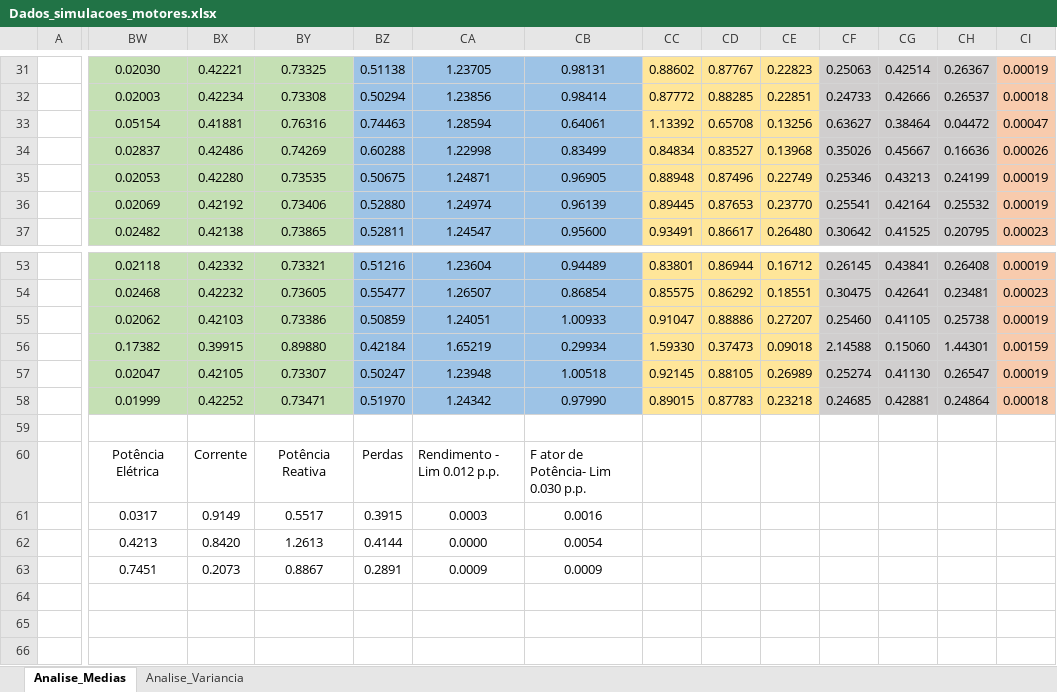
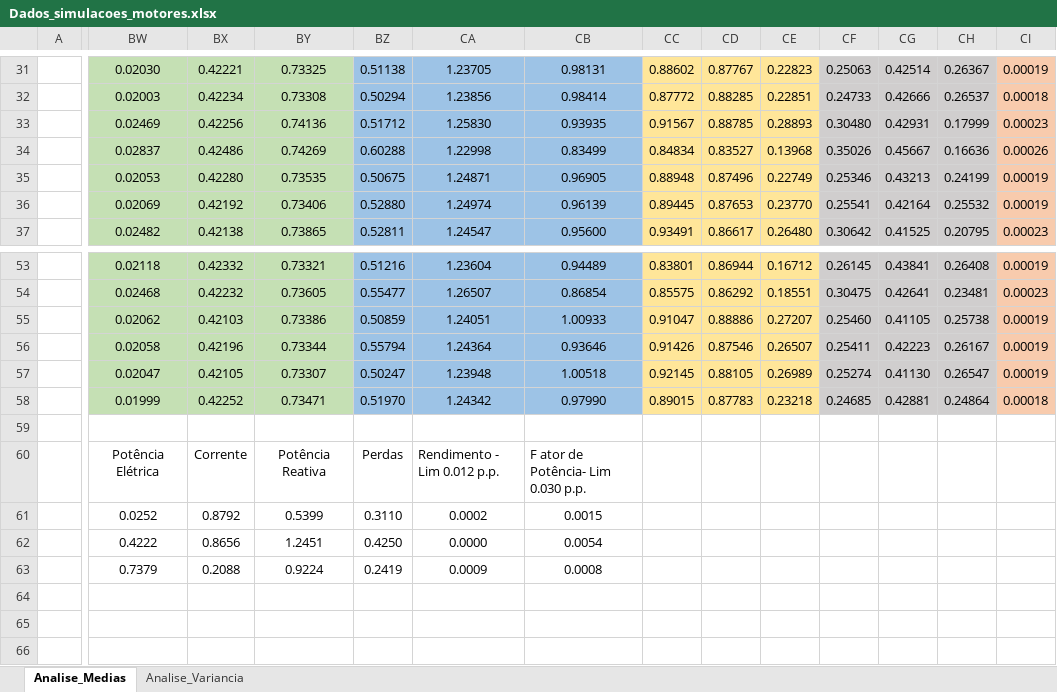
Before and after one commit to joao1598nunes/dados_artigo_modelagem_estatistica_mits, an Excel workbook: Dados_simulacoes_motores.xlsx, sheet Analise_Medias, drawn as a sheet; only a part is shown, gaps mark what is left out; values as stored, in another font and other column widths than the file's, no borders; charts and pictures not drawn; the diff covers the shown part only; the diff names each change by its address in the sheet, - before the commit and + after, or states it on an @@ line.

Commit message:
Add files via upload

```diff
--- a/Dados_simulacoes_motores.xlsx (sheet Analise_Medias)
+++ b/Dados_simulacoes_motores.xlsx (sheet Analise_Medias)
-BW33: 0.05154
+BW33: 0.02469
-BX33: 0.41881
+BX33: 0.42256
-BY33: 0.76316
+BY33: 0.74136
-BZ33: 0.74463
+BZ33: 0.51712
-CA33: 1.28594
+CA33: 1.25830
-CB33: 0.64061
+CB33: 0.93935
-CC33: 1.13392
+CC33: 0.91567
-CD33: 0.65708
+CD33: 0.88785
-CE33: 0.13256
+CE33: 0.28893
-CF33: 0.63627
+CF33: 0.30480
-CG33: 0.38464
+CG33: 0.42931
-CH33: 0.04472
+CH33: 0.17999
-CI33: 0.00047
+CI33: 0.00023
-BW56: 0.17382
+BW56: 0.02058
-BX56: 0.39915
+BX56: 0.42196
-BY56: 0.89880
+BY56: 0.73344
-BZ56: 0.42184
+BZ56: 0.55794
-CA56: 1.65219
+CA56: 1.24364
-CB56: 0.29934
+CB56: 0.93646
-CC56: 1.59330
+CC56: 0.91426
-CD56: 0.37473
+CD56: 0.87546
-CE56: 0.09018
+CE56: 0.26507
-CF56: 2.14588
+CF56: 0.25411
-CG56: 0.15060
+CG56: 0.42223
-CH56: 1.44301
+CH56: 0.26167
-CI56: 0.00159
+CI56: 0.00019
-BW61: 0.0317
+BW61: 0.0252
-BX61: 0.9149
+BX61: 0.8792
-BY61: 0.5517
+BY61: 0.5399
-BZ61: 0.3915
+BZ61: 0.3110
-CA61: 0.0003
+CA61: 0.0002
-CB61: 0.0016
+CB61: 0.0015
-BW62: 0.4213
+BW62: 0.4222
-BX62: 0.8420
+BX62: 0.8656
-BY62: 1.2613
+BY62: 1.2451
-BZ62: 0.4144
+BZ62: 0.4250
-BW63: 0.7451
+BW63: 0.7379
-BX63: 0.2073
+BX63: 0.2088
-BY63: 0.8867
+BY63: 0.9224
-BZ63: 0.2891
+BZ63: 0.2419
-CB63: 0.0009
+CB63: 0.0008
```
Also changed, not shown: 29 edited cells elsewhere in this sheet, charts or pictures.
